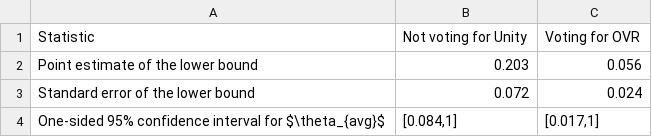
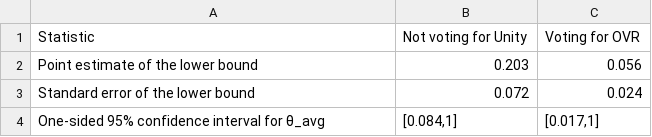
Before and after one commit to persuasio/replication-JunLee-JPE, a CSV file: r-version/output/tableH1_display.csv, drawn as a sheet.

```diff
--- a/r-version/output/tableH1_display.csv
+++ b/r-version/output/tableH1_display.csv
@@ -3,2 +3,2 @@
 "Standard error of the lower bound","0.072","0.024"
-"One-sided 95% confidence interval for $\theta_{avg}$","[0.084,1]","[0.017,1]"
+"One-sided 95% confidence interval for θ_avg","[0.084,1]","[0.017,1]"
```
Also changed, not shown: r-version/output/tableH1_raw.csv, 2 other files.
